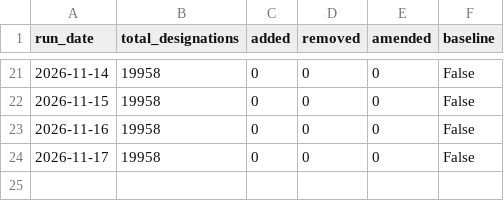
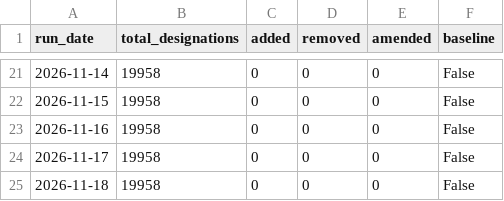
Before and after one commit to Srikanth-nallabilli/uk-sanctions-tracker, a CSV file: data/ofac/runs.csv, drawn as a sheet; only a part is shown, gaps mark what is left out; the diff names each change by its address in the sheet, - before the commit and + after, or states it on an @@ line.

```diff
--- a/data/ofac/runs.csv
+++ b/data/ofac/runs.csv
+row 25: 2026-11-18 | 19958 | 0 | 0 | 0 | False
```
Also changed, not shown: data/eu/runs.csv, data/uk/runs.csv, 5 other files.
